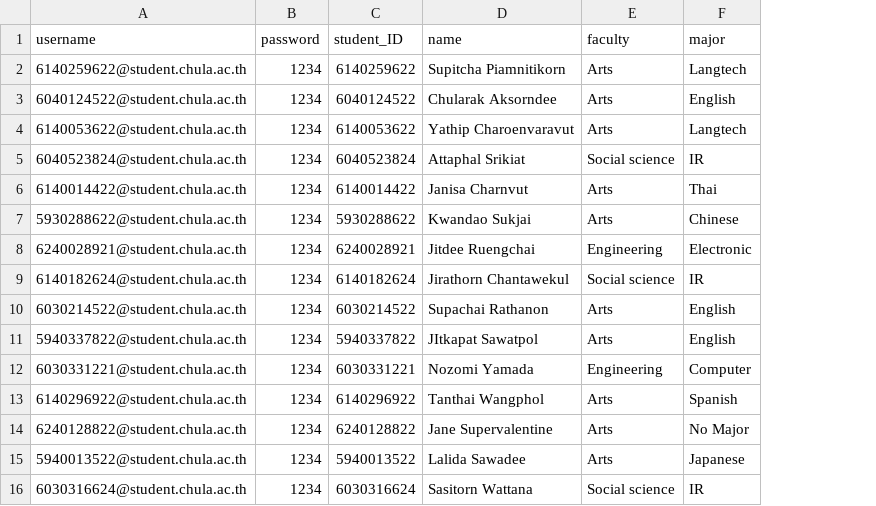
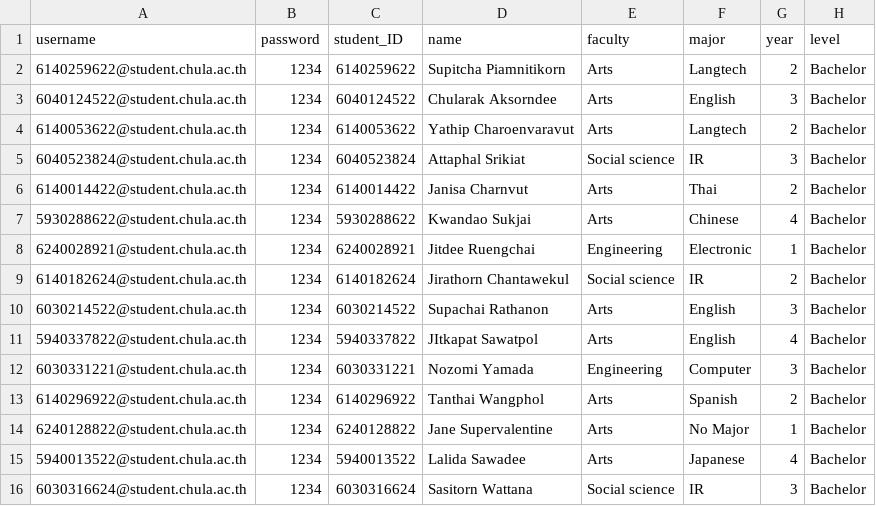
Before and after one commit to ponyonpuririnlovers/Attending-System, a CSV file: info_insert_db/student_users.csv, drawn as a sheet; the diff names each change by its address in the sheet, - before the commit and + after, or states it on an @@ line.

Commit message:
insertstudentได้แล้ว ชั้นเพิ่งเข้าใจโยนตัวแปง่ายๆ

```diff
--- a/info_insert_db/student_users.csv
+++ b/info_insert_db/student_users.csv
+column G (year), rows 2-16: 2 | 3 | 2 | 3 | 2 | 4 | 1 | 2 | 3 | 4 | 3 | 2 | 1 | 4 | 3
+column H (level), rows 2-16: all Bachelor
```
Also changed, not shown: info_insert_db/student_request.csv, info_insert_db/student_status.csv, 10 other files.
